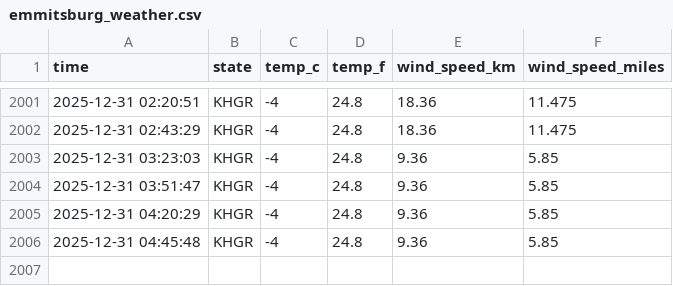
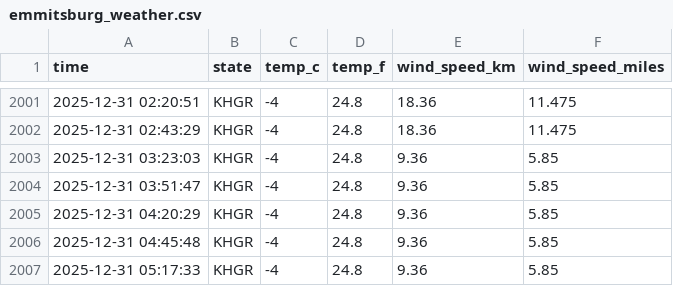
Before and after one commit to NobleXIX/Data330-WeatherReport, a CSV file: data/emmitsburg_weather.csv, drawn as a sheet; only a part is shown, gaps mark what is left out.

```diff
--- a/data/emmitsburg_weather.csv
+++ b/data/emmitsburg_weather.csv
@@ -2006 +2006,2 @@ time,state,temp_c,temp_f,wind_speed_km,wind_speed_miles
 2025-12-31 04:45:48,KHGR,-4,24.8,9.36,5.85
+2025-12-31 05:17:33,KHGR,-4,24.8,9.36,5.85
```
